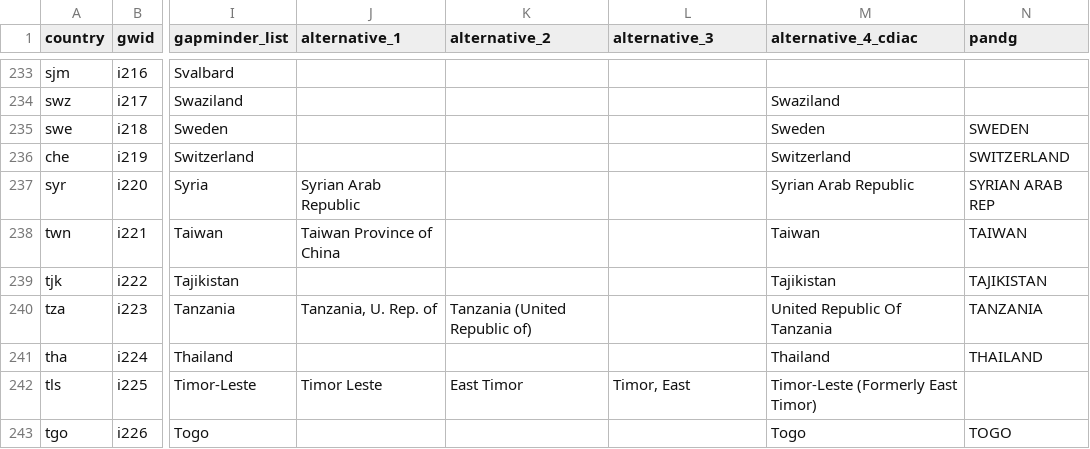
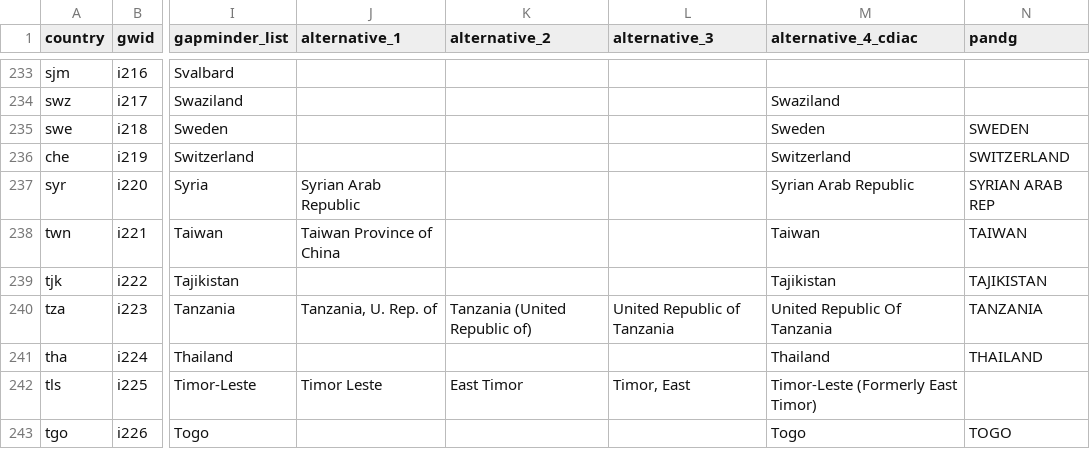
Before and after one commit to open-numbers/ddf--gapminder--geo_entity_domain, a CSV file: ddf--entities--geo--country.csv, drawn as a sheet; only a part is shown, gaps mark what is left out; the diff covers the shown part only; the diff names each change by its address in the sheet, - before the commit and + after, or states it on an @@ line.

Commit message:
more alternative names from UN population

```diff
--- a/ddf--entities--geo--country.csv
+++ b/ddf--entities--geo--country.csv
-L240 (alternative_3): (empty)
+L240 (alternative_3): United Republic of Tanzania
```
Also changed, not shown: 7 edited cells elsewhere in this file.
